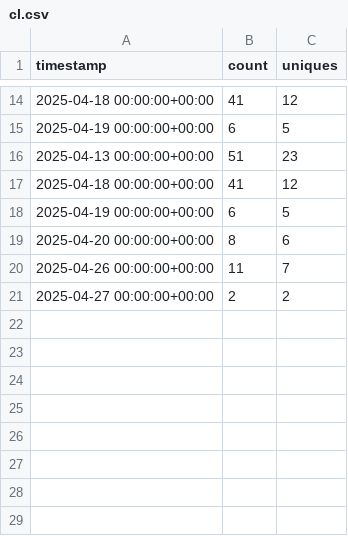
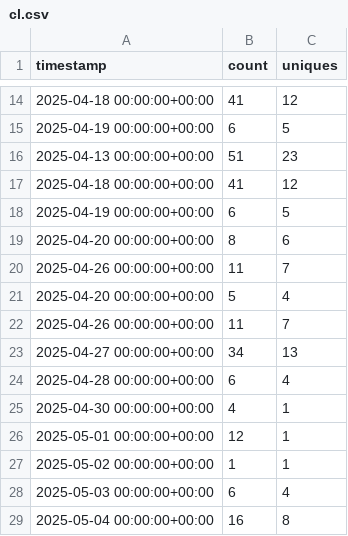
Before and after one commit to oxxpeh/pub, a CSV file: python/github_api/cl.csv, drawn as a sheet; only a part is shown, gaps mark what is left out.

Commit message:
2025-05-04 up

```diff
--- a/python/github_api/cl.csv
+++ b/python/github_api/cl.csv
@@ -20,2 +20,10 @@ timestamp,count,uniques
 2025-04-26 00:00:00+00:00,11,7
-2025-04-27 00:00:00+00:00,2,2
+2025-04-20 00:00:00+00:00,5,4
+2025-04-26 00:00:00+00:00,11,7
+2025-04-27 00:00:00+00:00,34,13
+2025-04-28 00:00:00+00:00,6,4
+2025-04-30 00:00:00+00:00,4,1
+2025-05-01 00:00:00+00:00,12,1
+2025-05-02 00:00:00+00:00,1,1
+2025-05-03 00:00:00+00:00,6,4
+2025-05-04 00:00:00+00:00,16,8
```
